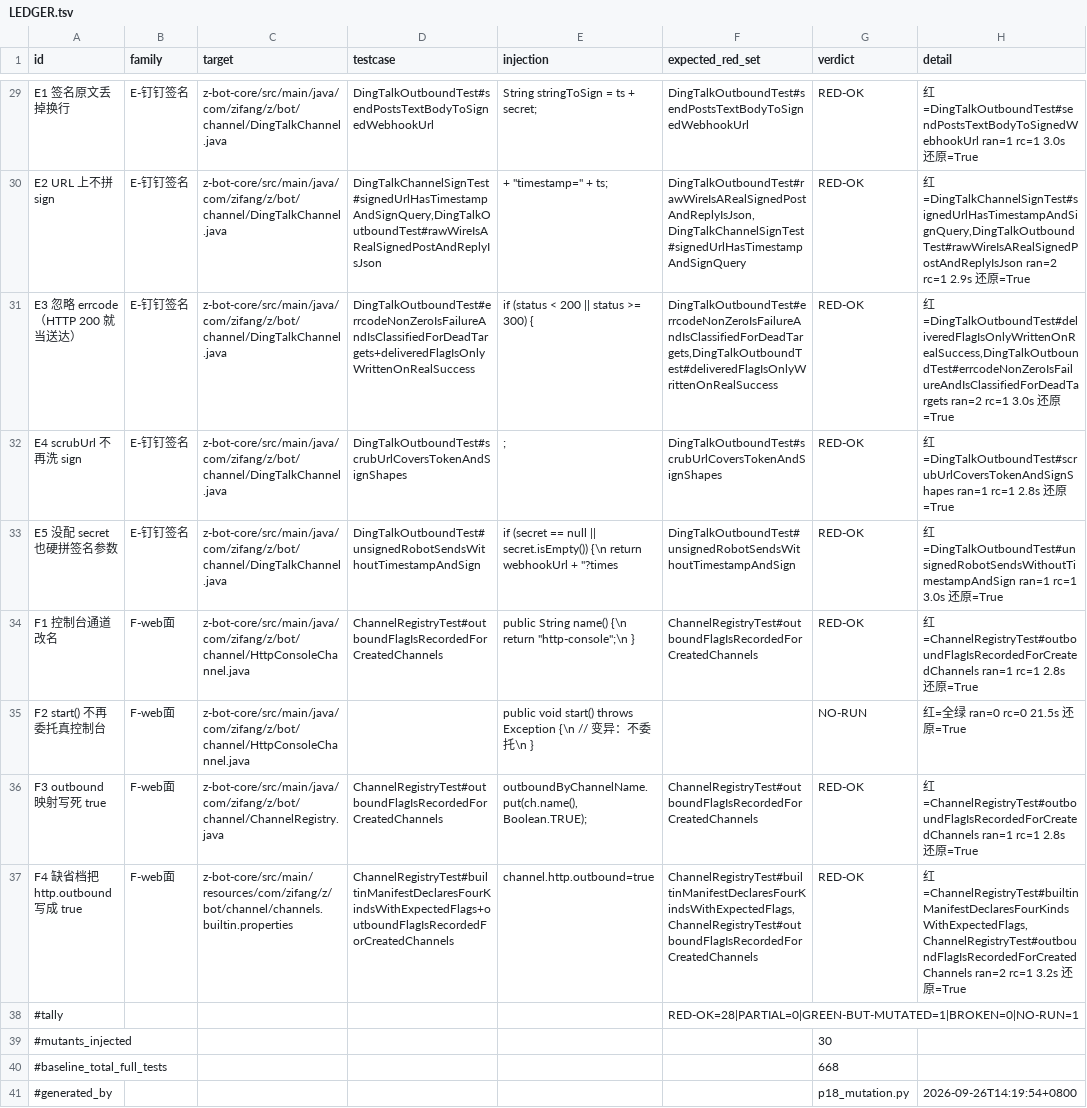
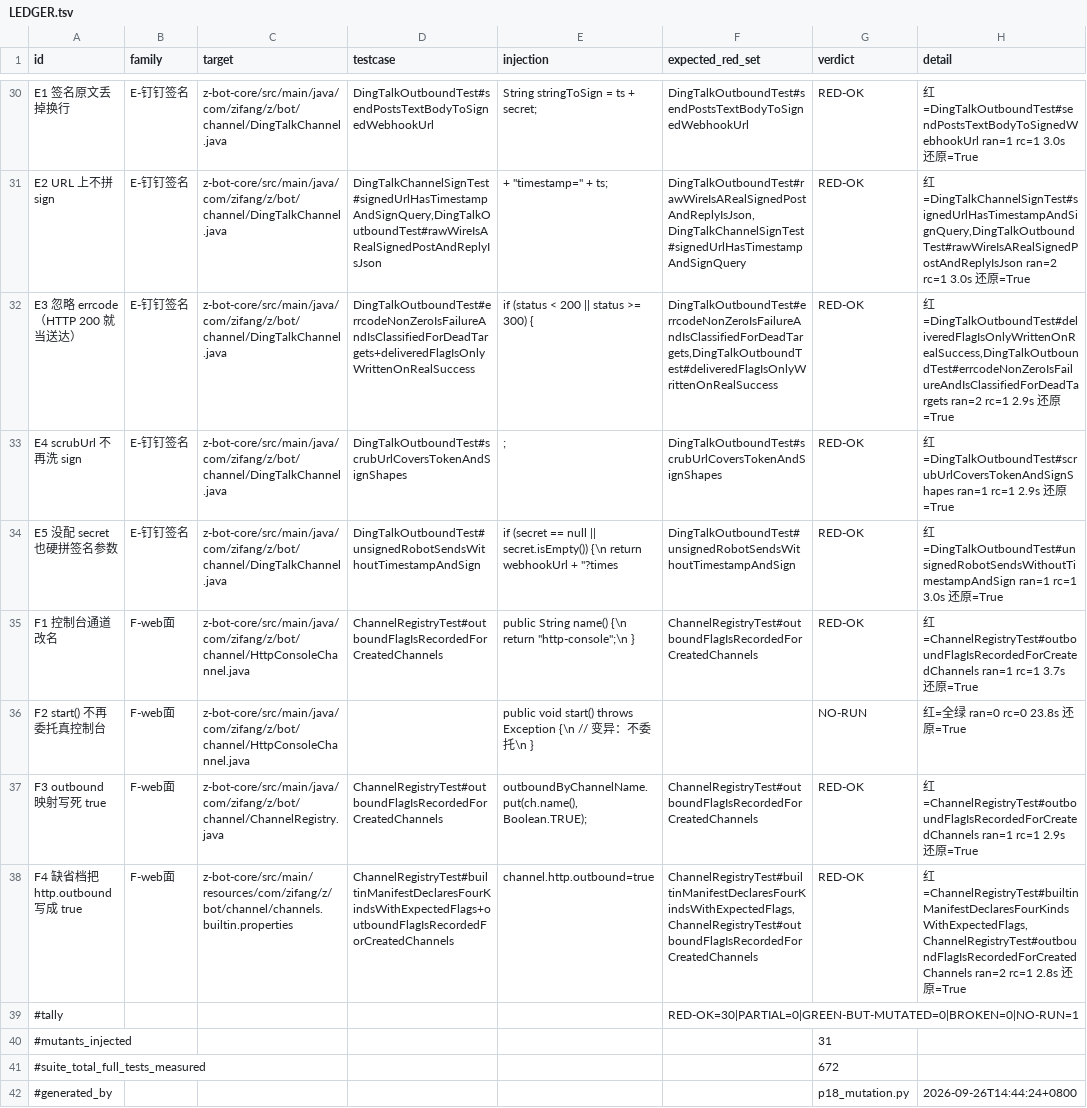
Before and after one commit to z-opc-foundation/z-bot, a TSV file: _doc/acceptance/p18/LEDGER.tsv, drawn as a sheet; only a part is shown, gaps mark what is left out; removed rows and columns are numbered as before the commit, all else as after; the diff covers the shown part only; the diff names each change by its address in the sheet, - before the commit and + after, or states it on an @@ line.

Commit message:
p18c（主编亲测段二）四杠在 beb8959 上重打并全部入账：杠① 672×3 绿（git grep 与 mvn 逐字相等）、杠② 31 支 RED-OK 30/NO-RUN 1/GBM 0（D10 期望集按代码变更重声明 + 新增互补的 D11 打接线层）、杠③ 41 支×6 整跑绿（含 jar 字节自证）、杠④ T1–T5 三条读数不变
- 量具自坏一笔：p18_mutation.py 里 BASELINE_TOTAL=668 是手敲常量、加测后没人改 ⇒ LEDGER 印出树里不存在的数且永不红；改 measure_suite_total() 机械量取，git 失败/形状不对/数为 0 一律 FATAL
- 另一笔：A21 第一版 FAIL 是我的 E2E 没带猎物（拿同一个 key 签），补 key=别人的 ⇒ 401；A21b/A22 当时已证明门本身是好的，未放松任何断言
- §未做 相应改账：第 2 条（encryptKey 现只用于验签，AES 解密模式仍未做）、第 7 条三笔剩两笔、第 8 条 D10 闭合

```diff
--- a/_doc/acceptance/p18/LEDGER.tsv
+++ b/_doc/acceptance/p18/LEDGER.tsv
-H31 (detail): …ran=2 rc=1 2.9s 还原…
+H31 (detail): …ran=2 rc=1 3.0s 还原…
-H32 (detail): …ran=2 rc=1 3.0s 还原…
+H32 (detail): …ran=2 rc=1 2.9s 还原…
-H33 (detail): …ran=1 rc=1 2.8s 还原…
+H33 (detail): …ran=1 rc=1 2.9s 还原…
-H35 (detail): …ran=1 rc=1 2.8s 还原…
+H35 (detail): …ran=1 rc=1 3.7s 还原…
-H36 (detail): 红=全绿 ran=0 rc=0 21.5s 还原=True
+H36 (detail): 红=全绿 ran=0 rc=0 23.8s 还原=True
-H37 (detail): …ran=1 rc=1 2.8s 还原…
+H37 (detail): …ran=1 rc=1 2.9s 还原…
-H38 (detail): …ran=2 rc=1 3.2s 还原…
+H38 (detail): …ran=2 rc=1 2.8s 还原…
-F39 (expected_red_set): RED-OK=28|PARTIAL=0|GREEN-BUT-MUTATED=1|BROKEN=0|NO-RUN=1
+F39 (expected_red_set): RED-OK=30|PARTIAL=0|GREEN-BUT-MUTATED=0|BROKEN=0|NO-RUN=1
-G40 (verdict): 30
+G40 (verdict): 31
-row 40: #baseline_total_full_tests |  |  |  |  |  | 668
+row 41: #suite_total_full_tests_measured |  |  |  |  |  | 672
-H42 (detail): 2026-09-26T14:19:54+0800
+H42 (detail): 2026-09-26T14:44:24+0800
```
Also changed, not shown: 1 added row and 31 edited cells elsewhere in this file, 3 other files.
